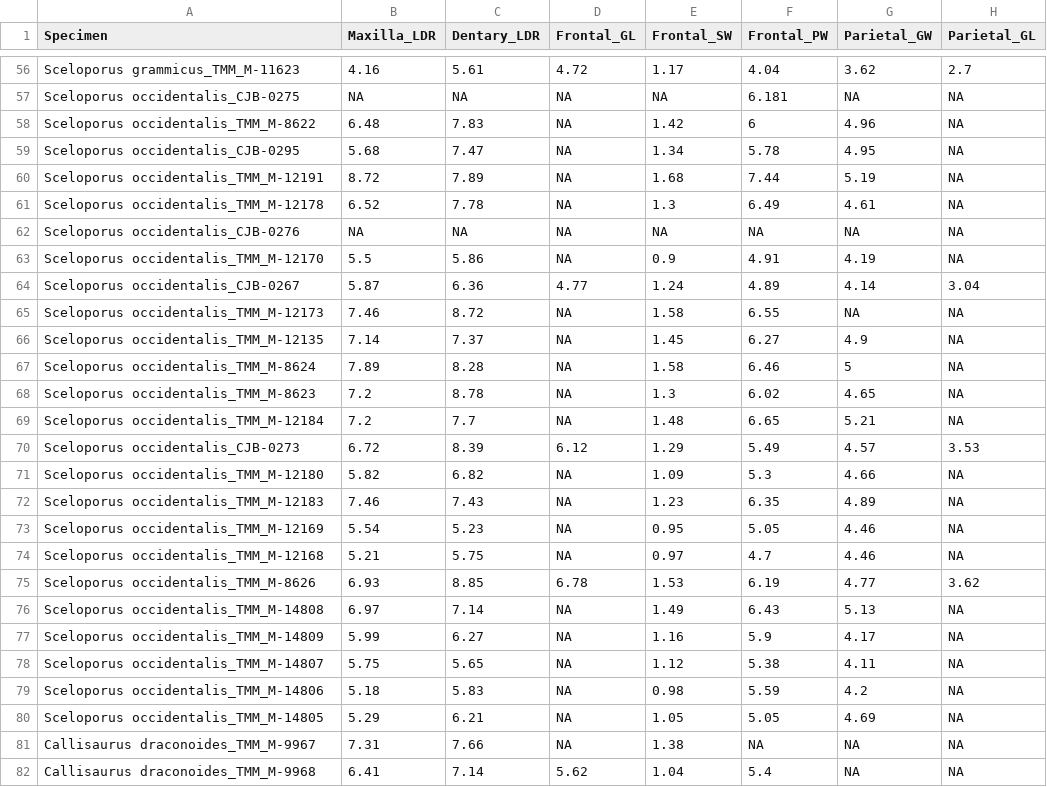
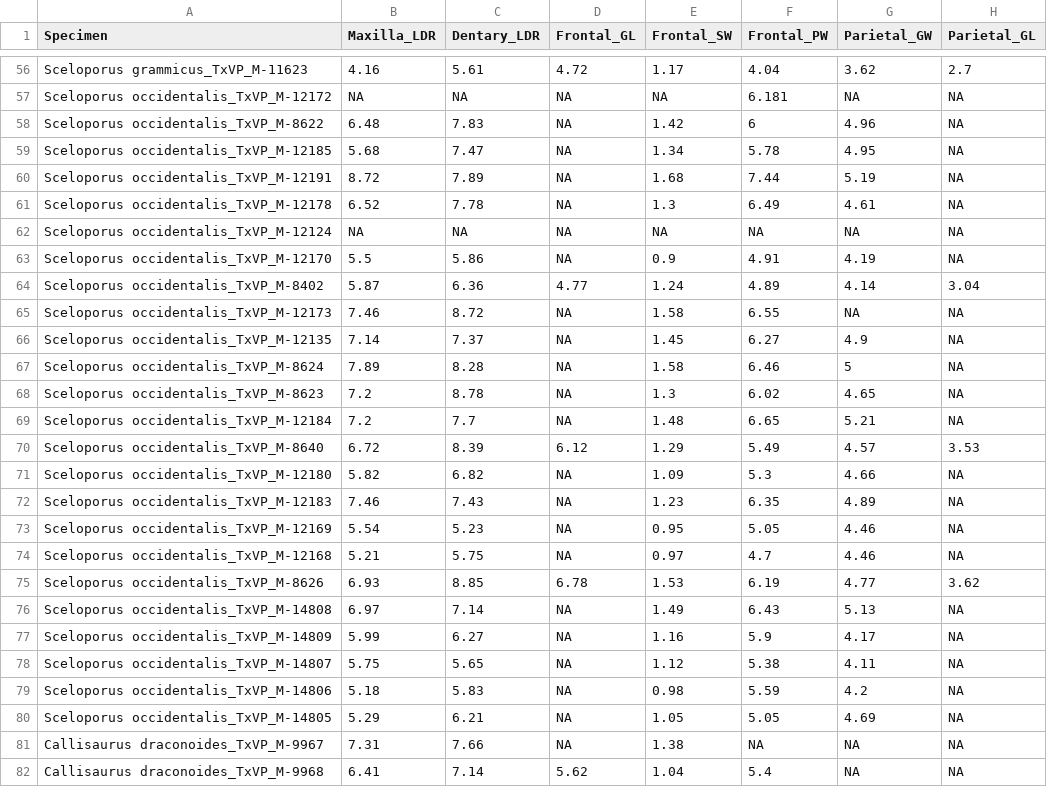
Before and after one commit to TIMAVID/Allometric-patterns-in-phrynosomatid-lizards-and-the-implications-for-reconstruc-body-size-for-fossi, a CSV file: Phrynosomatid_Measurements.csv, drawn as a sheet; only a part is shown, gaps mark what is left out; the diff covers the shown part only; the diff names each change by its address in the sheet, - before the commit and + after, or states it on an @@ line.

```diff
--- a/Phrynosomatid_Measurements.csv
+++ b/Phrynosomatid_Measurements.csv
-A56 (Specimen): Sceloporus grammicus_TMM_M-11623
+A56 (Specimen): Sceloporus grammicus_TxVP_M-11623
-A57 (Specimen): Sceloporus occidentalis_CJB-0275
+A57 (Specimen): Sceloporus occidentalis_TxVP_M-12172
-A58 (Specimen): Sceloporus occidentalis_TMM_M-8622
+A58 (Specimen): Sceloporus occidentalis_TxVP_M-8622
-A59 (Specimen): Sceloporus occidentalis_CJB-0295
+A59 (Specimen): Sceloporus occidentalis_TxVP_M-12185
-A60 (Specimen): Sceloporus occidentalis_TMM_M-12191
+A60 (Specimen): Sceloporus occidentalis_TxVP_M-12191
-A61 (Specimen): Sceloporus occidentalis_TMM_M-12178
+A61 (Specimen): Sceloporus occidentalis_TxVP_M-12178
-A62 (Specimen): Sceloporus occidentalis_CJB-0276
+A62 (Specimen): Sceloporus occidentalis_TxVP_M-12124
-A63 (Specimen): Sceloporus occidentalis_TMM_M-12170
+A63 (Specimen): Sceloporus occidentalis_TxVP_M-12170
-A64 (Specimen): Sceloporus occidentalis_CJB-0267
+A64 (Specimen): Sceloporus occidentalis_TxVP_M-8402
-A65 (Specimen): Sceloporus occidentalis_TMM_M-12173
+A65 (Specimen): Sceloporus occidentalis_TxVP_M-12173
-A66 (Specimen): Sceloporus occidentalis_TMM_M-12135
+A66 (Specimen): Sceloporus occidentalis_TxVP_M-12135
-A67 (Specimen): Sceloporus occidentalis_TMM_M-8624
+A67 (Specimen): Sceloporus occidentalis_TxVP_M-8624
-A68 (Specimen): Sceloporus occidentalis_TMM_M-8623
+A68 (Specimen): Sceloporus occidentalis_TxVP_M-8623
-A69 (Specimen): Sceloporus occidentalis_TMM_M-12184
+A69 (Specimen): Sceloporus occidentalis_TxVP_M-12184
-A70 (Specimen): Sceloporus occidentalis_CJB-0273
+A70 (Specimen): Sceloporus occidentalis_TxVP_M-8640
-A71 (Specimen): Sceloporus occidentalis_TMM_M-12180
+A71 (Specimen): Sceloporus occidentalis_TxVP_M-12180
-A72 (Specimen): Sceloporus occidentalis_TMM_M-12183
+A72 (Specimen): Sceloporus occidentalis_TxVP_M-12183
-A73 (Specimen): Sceloporus occidentalis_TMM_M-12169
+A73 (Specimen): Sceloporus occidentalis_TxVP_M-12169
-A74 (Specimen): Sceloporus occidentalis_TMM_M-12168
+A74 (Specimen): Sceloporus occidentalis_TxVP_M-12168
-A75 (Specimen): Sceloporus occidentalis_TMM_M-8626
+A75 (Specimen): Sceloporus occidentalis_TxVP_M-8626
-A76 (Specimen): Sceloporus occidentalis_TMM_M-14808
+A76 (Specimen): Sceloporus occidentalis_TxVP_M-14808
-A77 (Specimen): Sceloporus occidentalis_TMM_M-14809
+A77 (Specimen): Sceloporus occidentalis_TxVP_M-14809
-A78 (Specimen): Sceloporus occidentalis_TMM_M-14807
+A78 (Specimen): Sceloporus occidentalis_TxVP_M-14807
-A79 (Specimen): Sceloporus occidentalis_TMM_M-14806
+A79 (Specimen): Sceloporus occidentalis_TxVP_M-14806
-A80 (Specimen): Sceloporus occidentalis_TMM_M-14805
+A80 (Specimen): Sceloporus occidentalis_TxVP_M-14805
-A81 (Specimen): Callisaurus draconoides_TMM_M-9967
+A81 (Specimen): Callisaurus draconoides_TxVP_M-9967
-A82 (Specimen): Callisaurus draconoides_TMM_M-9968
+A82 (Specimen): Callisaurus draconoides_TxVP_M-9968
```
Also changed, not shown: 90 edited cells elsewhere in this file, 1 other file.
